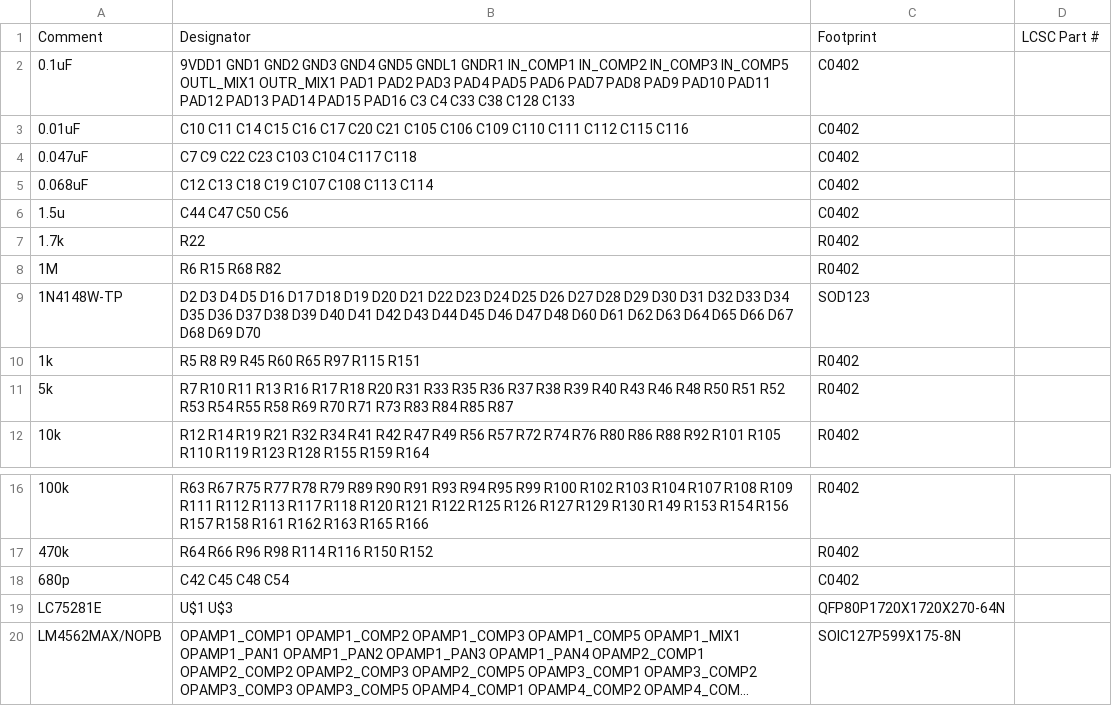
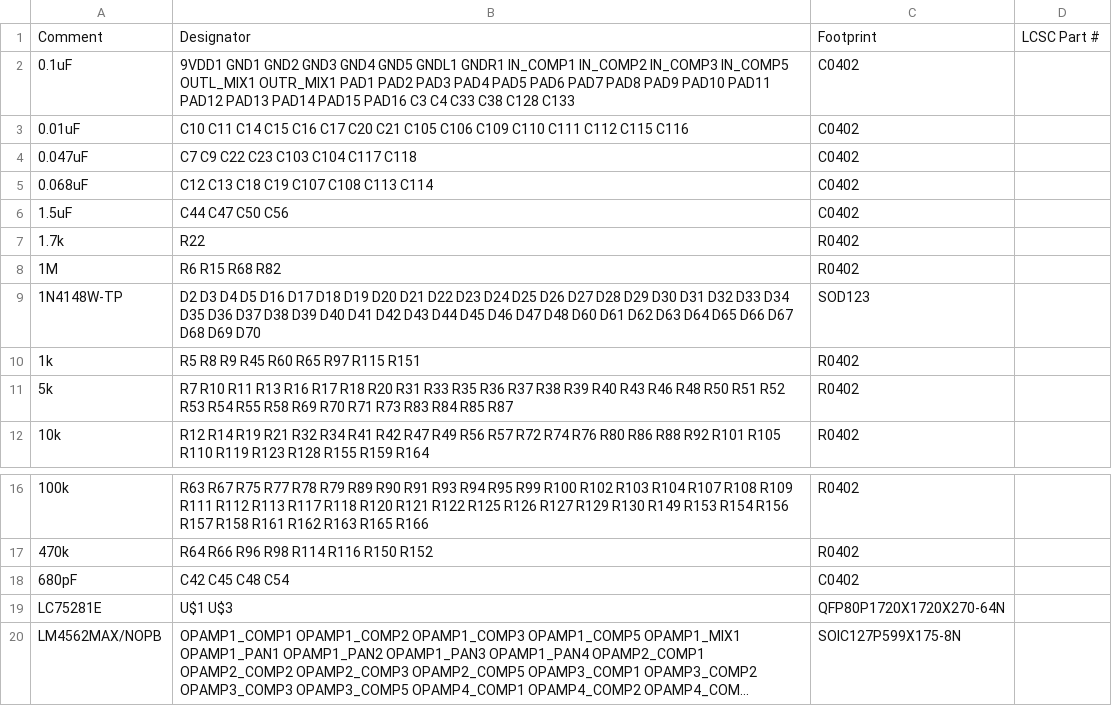
Before and after one commit to garylaski/vme1-eagle, a CSV file: jlcpcb/combined-v2_top_bom.csv, drawn as a sheet; only a part is shown, gaps mark what is left out; long unchanged cells end in ….

```diff
--- a/jlcpcb/combined-v2_top_bom.csv
+++ b/jlcpcb/combined-v2_top_bom.csv
@@ -5,3 +5,3 @@ Comment,Designator,Footprint,LCSC Part #
 0.068uF,C12 C13 C18 C19 C107 C108 C113 C114,C0402,
-1.5u,C44 C47 C50 C56,C0402,
+1.5uF,C44 C47 C50 C56,C0402,
 1.7k,R22,R0402,
@@ -17,3 +17,3 @@ Comment,Designator,Footprint,LCSC Part #
 470k,R64 R66 R96 R98 R114 R116 R150 R152,R0402,
-680p,C42 C45 C48 C54,C0402,
+680pF,C42 C45 C48 C54,C0402,
 LC75281E,U$1 U$3,QFP80P1720X1720X270-64N,
```
Also changed, not shown: 3 other files.
